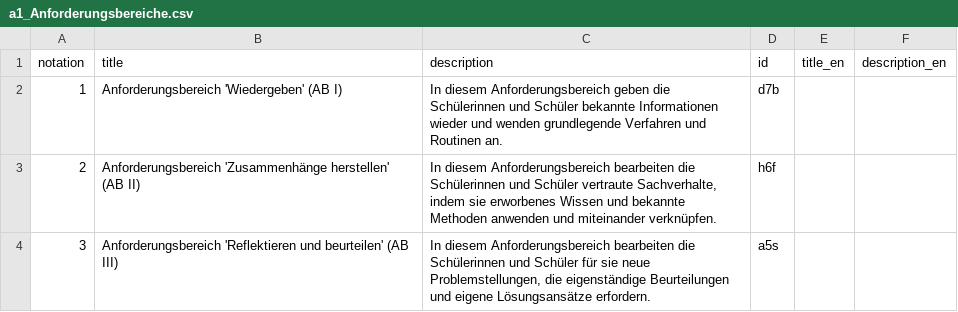
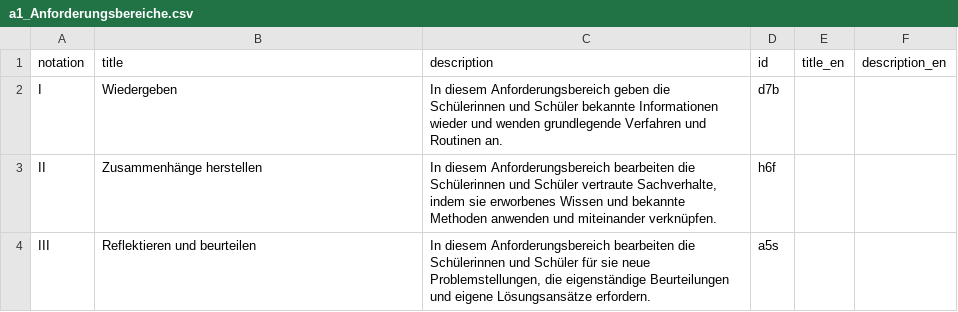
Before and after one commit to iqb-vocabs/v13, a CSV file: csv/a1_Anforderungsbereiche.csv, drawn as a sheet.

```diff
--- a/csv/a1_Anforderungsbereiche.csv
+++ b/csv/a1_Anforderungsbereiche.csv
@@ -1,4 +1,4 @@
 "notation","title","description","id","title_en","description_en"
-"1","Anforderungsbereich 'Wiedergeben' (AB I)","In diesem Anforderungsbereich geben die Schülerinnen und Schüler bekannte Informationen wieder und wenden grundlegende Verfahren und Routinen an.","d7b",,
-"2","Anforderungsbereich 'Zusammenhänge herstellen' (AB II)","In diesem Anforderungsbereich bearbeiten die Schülerinnen und Schüler vertraute Sachverhalte, indem sie erworbenes Wissen und bekannte Methoden anwenden und miteinander verknüpfen.","h6f",,
-"3","Anforderungsbereich 'Reflektieren und beurteilen' (AB III)","In diesem Anforderungsbereich bearbeiten die Schülerinnen und Schüler für sie neue Problemstellungen, die eigenständige Beurteilungen und eigene Lösungsansätze erfordern.","a5s",,
+"I","Wiedergeben","In diesem Anforderungsbereich geben die Schülerinnen und Schüler bekannte Informationen wieder und wenden grundlegende Verfahren und Routinen an.","d7b",,
+"II","Zusammenhänge herstellen","In diesem Anforderungsbereich bearbeiten die Schülerinnen und Schüler vertraute Sachverhalte, indem sie erworbenes Wissen und bekannte Methoden anwenden und miteinander verknüpfen.","h6f",,
+"III","Reflektieren und beurteilen","In diesem Anforderungsbereich bearbeiten die Schülerinnen und Schüler für sie neue Problemstellungen, die eigenständige Beurteilungen und eigene Lösungsansätze erfordern.","a5s",,
```
Also changed, not shown: csv/k1_Standards_Kompetenzbereiche.csv, 4 other files.
